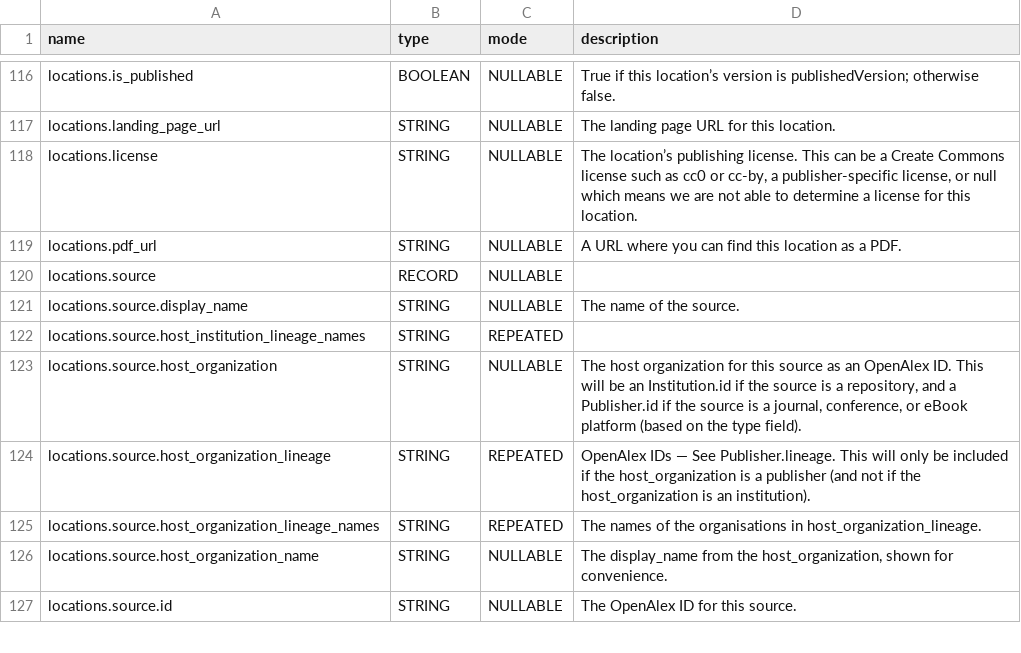
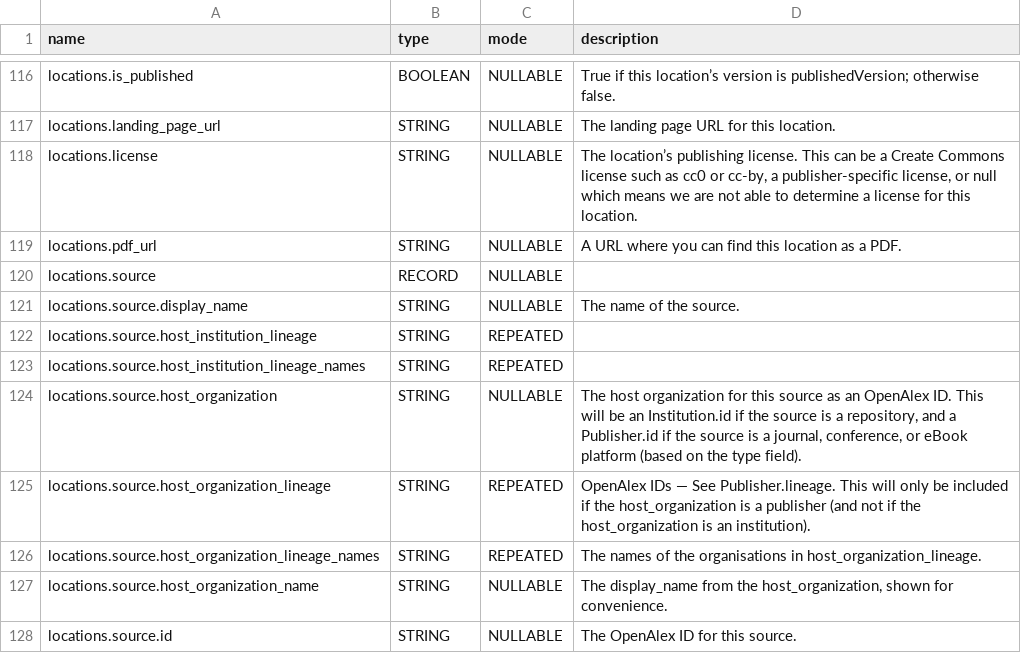
Before and after one commit to Loreb92/openalex_to_gbq, a TSV file: proj/schemas_tsv/works.tsv, drawn as a sheet; only a part is shown, gaps mark what is left out; the diff names each change by its address in the sheet, - before the commit and + after, or states it on an @@ line.

Commit message:
update schema works

```diff
--- a/proj/schemas_tsv/works.tsv
+++ b/proj/schemas_tsv/works.tsv
+row 122: locations.source.host_institution_lineage | STRING | REPEATED
```
Also changed, not shown: 1 other file.
